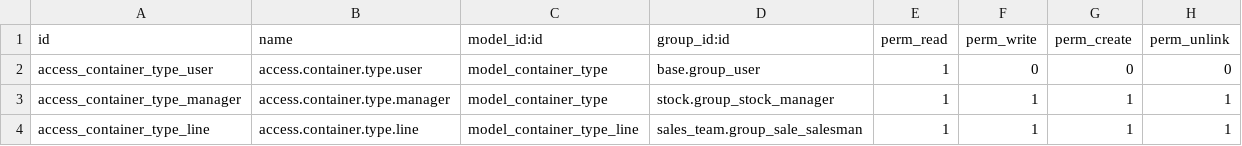
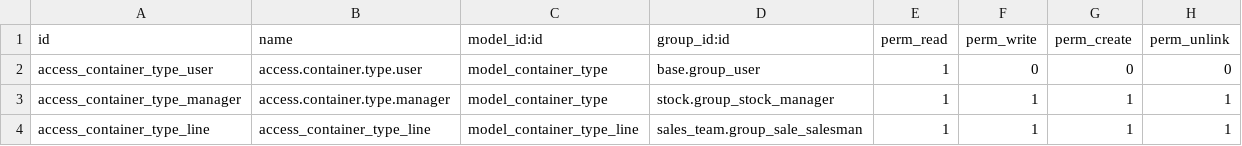
Before and after one commit to antoniocanovas/addons-inpl, a CSV file: logistic_inplast/security/ir.model.access.csv, drawn as a sheet.

Commit message:
logistic inplast

```diff
--- a/logistic_inplast/security/ir.model.access.csv
+++ b/logistic_inplast/security/ir.model.access.csv
@@ -3,2 +3,2 @@
 "access_container_type_manager","access.container.type.manager","model_container_type","stock.group_stock_manager",1,1,1,1
-"access_container_type_line","access.container.type.line","model_container_type_line","sales_team.group_sale_salesman",1,1,1,1
+"access_container_type_line","access_container_type_line","model_container_type_line","sales_team.group_sale_salesman",1,1,1,1
```
Also changed, not shown: 1 other file.
